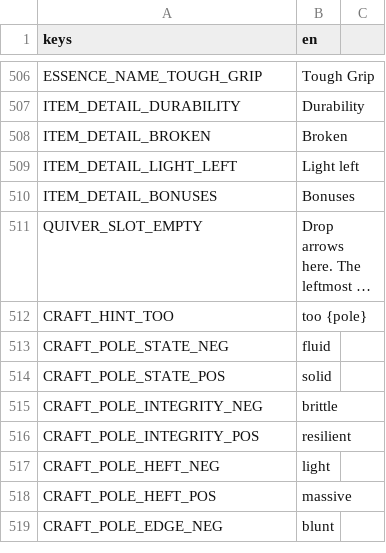
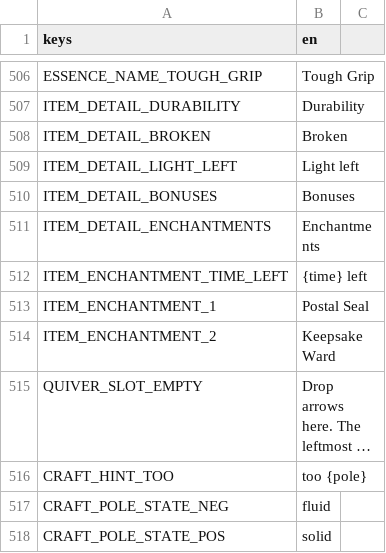
Before and after one commit to tfelix/bestia-behemoth, a CSV file: bestia-client/src/Localization/general.csv, drawn as a sheet; only a part is shown, gaps mark what is left out; the shorter side is filled out with more unchanged rows; long unchanged cells end in …; the diff names each change by its address in the sheet, - before the commit and + after, or states it on an @@ line.

```diff
--- a/bestia-client/src/Localization/general.csv
+++ b/bestia-client/src/Localization/general.csv
+row 511: ITEM_DETAIL_ENCHANTMENTS | Enchantments
+row 512: ITEM_ENCHANTMENT_TIME_LEFT | {time} left
+row 513: ITEM_ENCHANTMENT_1 | Postal Seal
+row 514: ITEM_ENCHANTMENT_2 | Keepsake Ward
```
Also changed, not shown: 20 other files.
